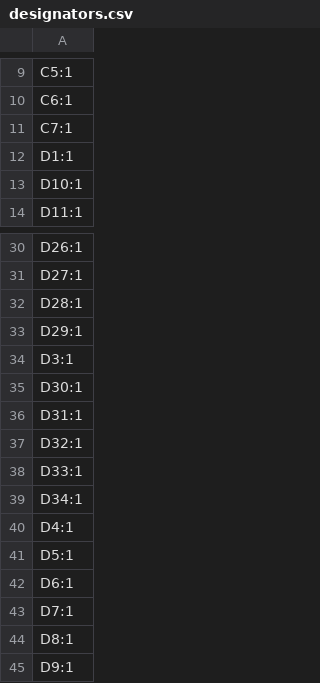
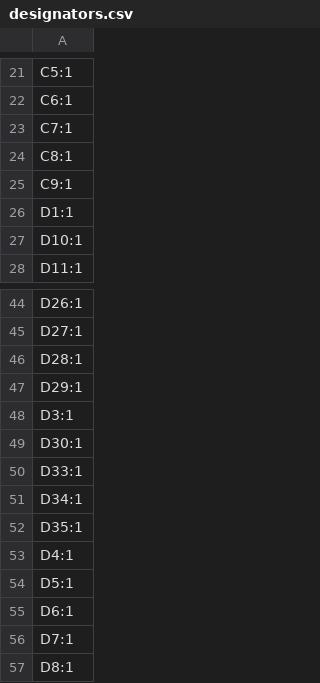
Before and after one commit to Olivermoberg98/LED-Coaster, a CSV file: Hardware/PCB/production/designators.csv, drawn as a sheet; only a part is shown, gaps mark what is left out; the shorter side is filled out with more unchanged rows; removed rows and columns are numbered as before the commit, all else as after; the diff covers the shown part only; the diff names each change by its address in the sheet, - before the commit and + after, or states it on an @@ line.

```diff
--- a/Hardware/PCB/production/designators.csv
+++ b/Hardware/PCB/production/designators.csv
+row 24: C8:1
+row 25: C9:1
-row 36: D31:1
-row 37: D32:1
+row 52: D35:1
```
Also changed, not shown: 20 added rows elsewhere in this file, Hardware/PCB/production/bom.csv, Hardware/PCB/production/positions.csv, 3 other files.
